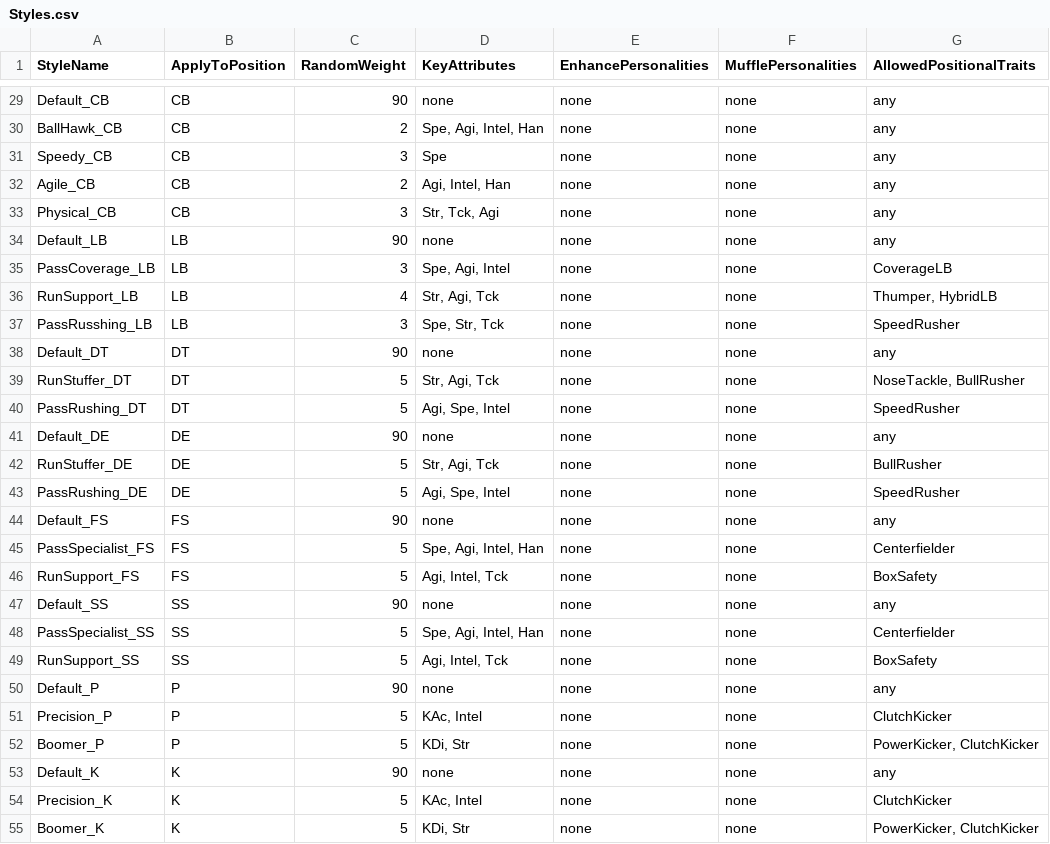
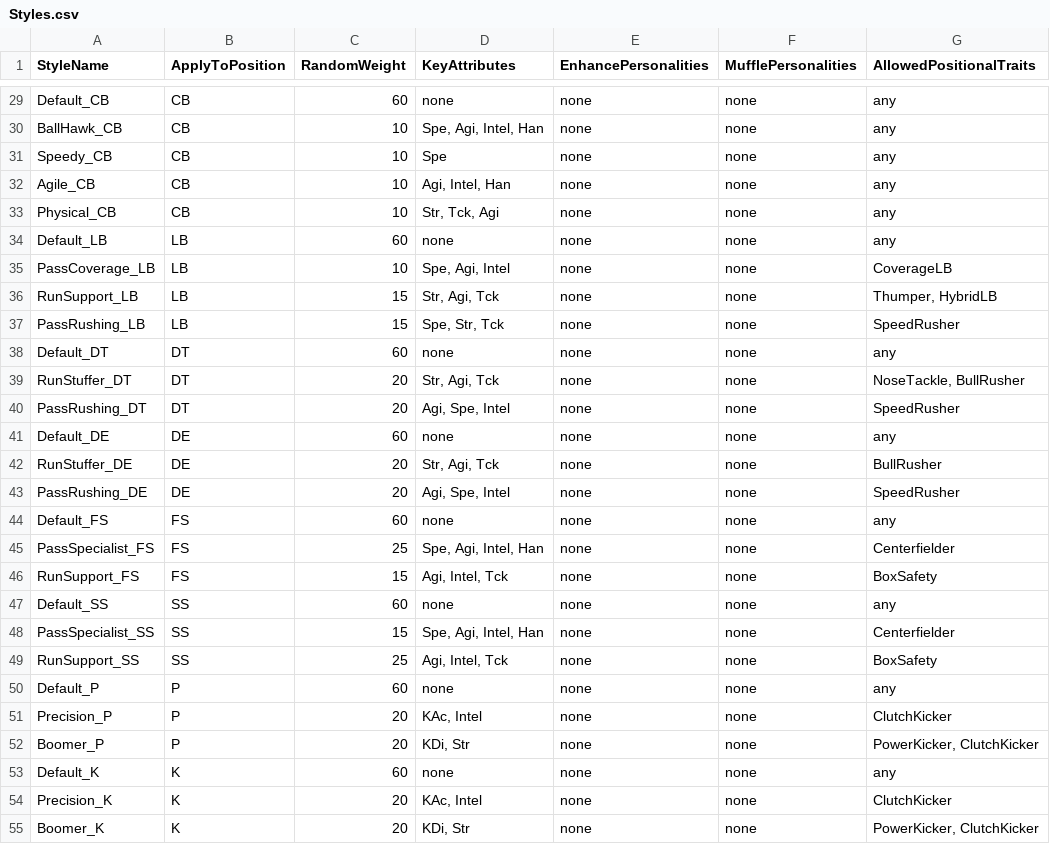
Before and after one commit to rasp30024/CSFLDraftCreator, a CSV file: CSFLDraftCreator/Styles.csv, drawn as a sheet; only a part is shown, gaps mark what is left out; the diff covers the shown part only; the diff names each change by its address in the sheet, - before the commit and + after, or states it on an @@ line.

```diff
--- a/CSFLDraftCreator/Styles.csv
+++ b/CSFLDraftCreator/Styles.csv
-C29 (RandomWeight): 90
+C29 (RandomWeight): 60
-C30 (RandomWeight): 2
+C30 (RandomWeight): 10
-C31 (RandomWeight): 3
+C31 (RandomWeight): 10
-C32 (RandomWeight): 2
+C32 (RandomWeight): 10
-C33 (RandomWeight): 3
+C33 (RandomWeight): 10
-C34 (RandomWeight): 90
+C34 (RandomWeight): 60
-C35 (RandomWeight): 3
+C35 (RandomWeight): 10
-C36 (RandomWeight): 4
+C36 (RandomWeight): 15
-A37 (StyleName): PassRusshing_LB
+A37 (StyleName): PassRushing_LB
-C37 (RandomWeight): 3
+C37 (RandomWeight): 15
-C38 (RandomWeight): 90
+C38 (RandomWeight): 60
-C39:C40 (RandomWeight): 5
+C39:C40 (RandomWeight): 20
-C41 (RandomWeight): 90
+C41 (RandomWeight): 60
-C42:C43 (RandomWeight): 5
+C42:C43 (RandomWeight): 20
-C44 (RandomWeight): 90
+C44 (RandomWeight): 60
-C45 (RandomWeight): 5
+C45 (RandomWeight): 25
-C46 (RandomWeight): 5
+C46 (RandomWeight): 15
-C47 (RandomWeight): 90
+C47 (RandomWeight): 60
-C48 (RandomWeight): 5
+C48 (RandomWeight): 15
-C49 (RandomWeight): 5
+C49 (RandomWeight): 25
-C50 (RandomWeight): 90
+C50 (RandomWeight): 60
-C51:C52 (RandomWeight): 5
+C51:C52 (RandomWeight): 20
-C53 (RandomWeight): 90
+C53 (RandomWeight): 60
-C54:C55 (RandomWeight): 5
+C54:C55 (RandomWeight): 20
```
Also changed, not shown: 31 edited cells elsewhere in this file, CSFLDraftCreator/PositionalAttributes.csv, CSFLDraftCreator/Tiers.csv, 4 other files.
